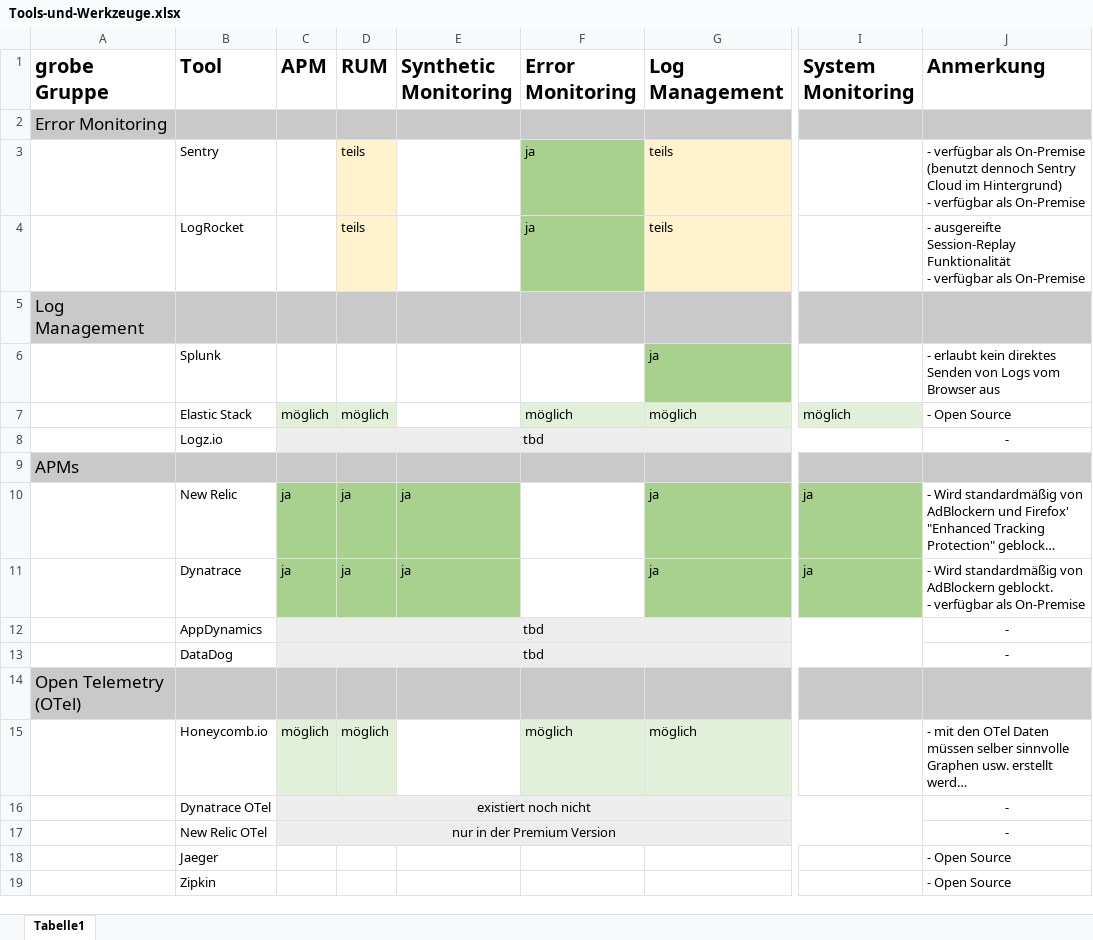
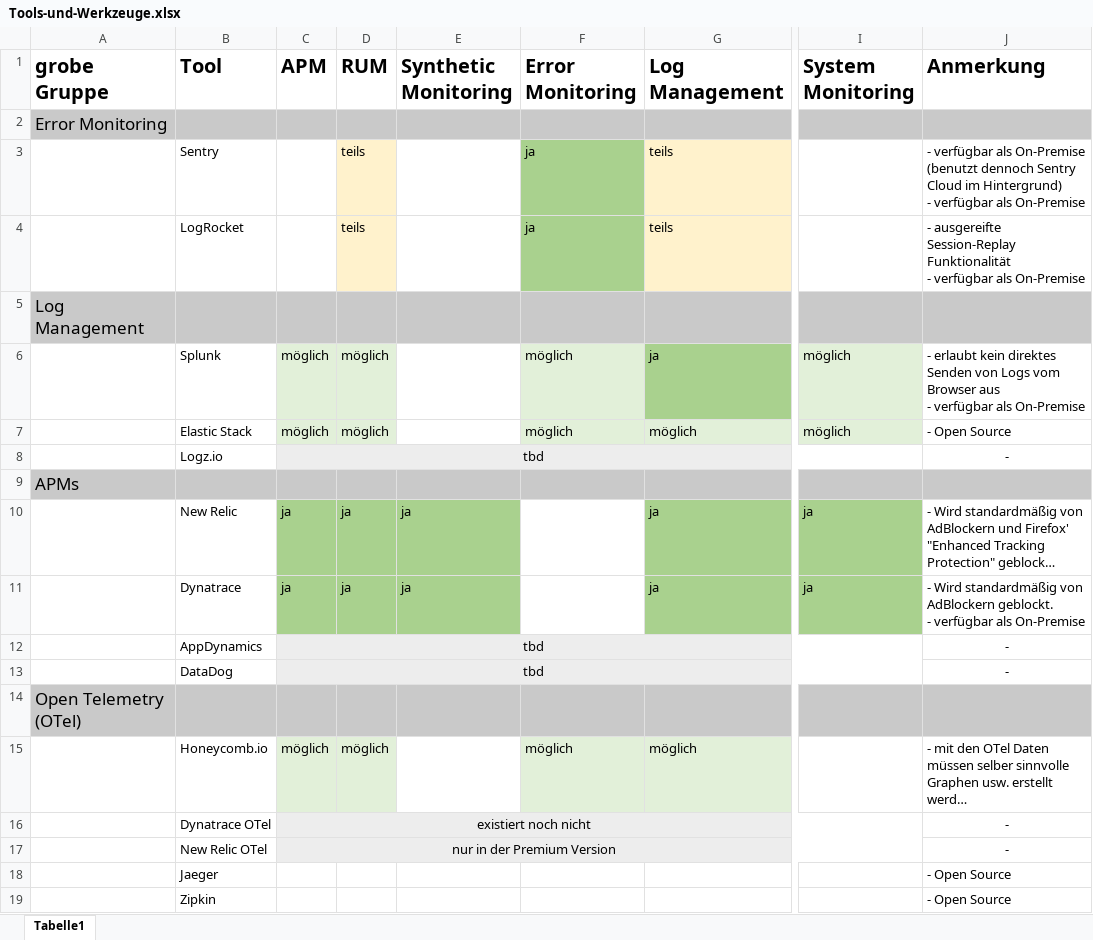
Before and after one commit to JapuDCret/bachelorarbeit, an Excel workbook: data/Tools-und-Werkzeuge.xlsx, sheet Tabelle1, drawn as a sheet; only a part is shown, gaps mark what is left out; long unchanged cells end in …; values as stored, in another font and other column widths than the file's, no borders; ↵ is a line break in a cell; the diff names each change by its address in the sheet, - before the commit and + after, or states it on an @@ line.

```diff
--- a/data/Tools-und-Werkzeuge.xlsx (sheet Tabelle1)
+++ b/data/Tools-und-Werkzeuge.xlsx (sheet Tabelle1)
-C6 (APM): (empty)
+C6 (APM): möglich
-C6:D6 fill: none
+C6:D6 fill: #E2F0D9
-D6 (RUM): (empty)
+D6 (RUM): möglich
-F6 (Error Monitoring): (empty)
+F6 (Error Monitoring): möglich
-F6 fill: none
+F6 fill: #E2F0D9
-I6 (System Monitoring): (empty)
+I6 (System Monitoring): möglich
-I6 fill: none
+I6 fill: #E2F0D9
-J6 (Anmerkung): …Browser aus
+J6 (Anmerkung): …Browser aus ↵ - verfügbar als On-Premise
```
Also changed, not shown: 4 other files.
